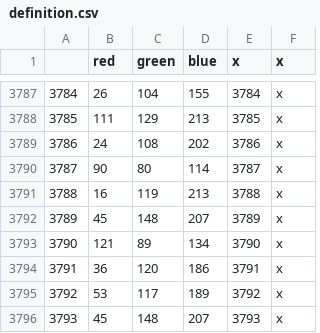
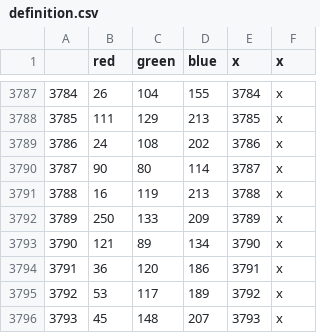
Before and after one commit to toilercleaner666/nirn, a CSV file: NirnUniversalis/map/definition.csv, drawn as a sheet; only a part is shown, gaps mark what is left out.

Commit message:
fixed 3789

```diff
--- a/NirnUniversalis/map/definition.csv
+++ b/NirnUniversalis/map/definition.csv
@@ -3791,3 +3791,3 @@
 3788;16;119;213;3788;x
-3789;45;148;207;3789;x
+3789;250;133;209;3789;x
 3790;121;89;134;3790;x
```
